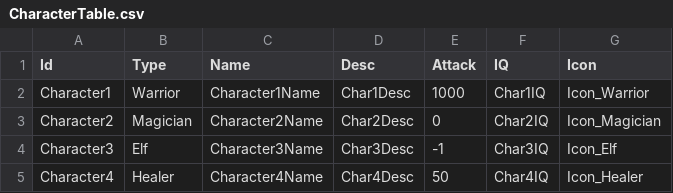
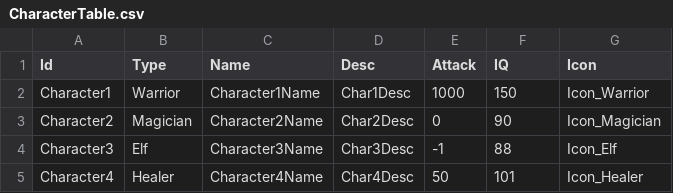
Before and after one commit to Devel-Rocket-ClassRoom/unity-file-ui-study-smflsmfqh, a CSV file: Assets/Resources/DataTables/CharacterTable.csv, drawn as a sheet.

```diff
--- a/Assets/Resources/DataTables/CharacterTable.csv
+++ b/Assets/Resources/DataTables/CharacterTable.csv
@@ -1,5 +1,5 @@
 Id,Type,Name,Desc,Attack,IQ,Icon
-Character1,Warrior,Character1Name,Char1Desc,1000,Char1IQ,Icon_Warrior
-Character2,Magician,Character2Name,Char2Desc,0,Char2IQ,Icon_Magician
-Character3,Elf,Character3Name,Char3Desc,-1,Char3IQ,Icon_Elf
-Character4,Healer,Character4Name,Char4Desc,50,Char4IQ,Icon_Healer
+Character1,Warrior,Character1Name,Char1Desc,1000,150,Icon_Warrior
+Character2,Magician,Character2Name,Char2Desc,0,90,Icon_Magician
+Character3,Elf,Character3Name,Char3Desc,-1,88,Icon_Elf
+Character4,Healer,Character4Name,Char4Desc,50,101,Icon_Healer
```
Also changed, not shown: Assets/Resources/DataTables/StringTableEn.csv, Assets/Resources/DataTables/StringTableJp.csv, 6 other files.
